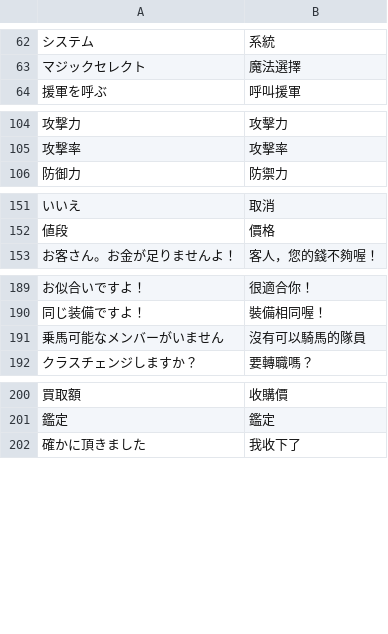
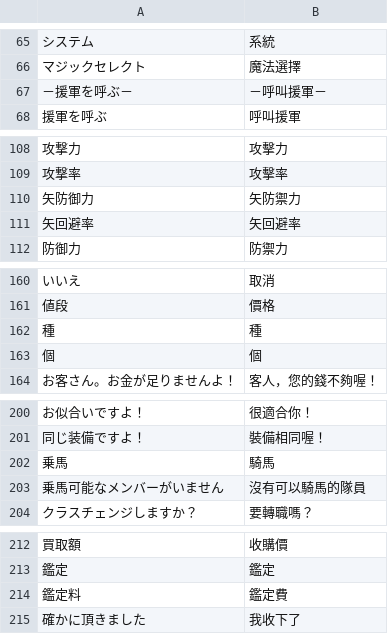
Before and after one commit to soarqin/fq4zh, a TSV file: tools/ui_terms.tsv, drawn as a sheet; only a part is shown, gaps mark what is left out; the diff covers the shown part only.

```diff
--- a/tools/ui_terms.tsv
+++ b/tools/ui_terms.tsv
@@ -63,2 +66,3 @@
 マジックセレクト	魔法選擇
+－援軍を呼ぶ－	－呼叫援軍－
 援軍を呼ぶ	呼叫援軍
@@ -105,2 +109,4 @@
 攻撃率	攻擊率
+矢防御力	矢防禦力
+矢回避率	矢回避率
 防御力	防禦力
@@ -152,2 +161,4 @@
 値段	價格
+種	種
+個	個
 お客さん。お金が足りませんよ！	客人，您的錢不夠喔！
@@ -190,2 +201,3 @@
 同じ装備ですよ！	裝備相同喔！
+乗馬	騎馬
 乗馬可能なメンバーがいません	沒有可以騎馬的隊員
@@ -201,2 +213,3 @@
 鑑定	鑑定
+鑑定料	鑑定費
 確かに頂きました	我收下了
```
Also changed, not shown: 13 added rows and 1 removed row elsewhere in this file, tools/diagnostics.tsv, 8 other files.
